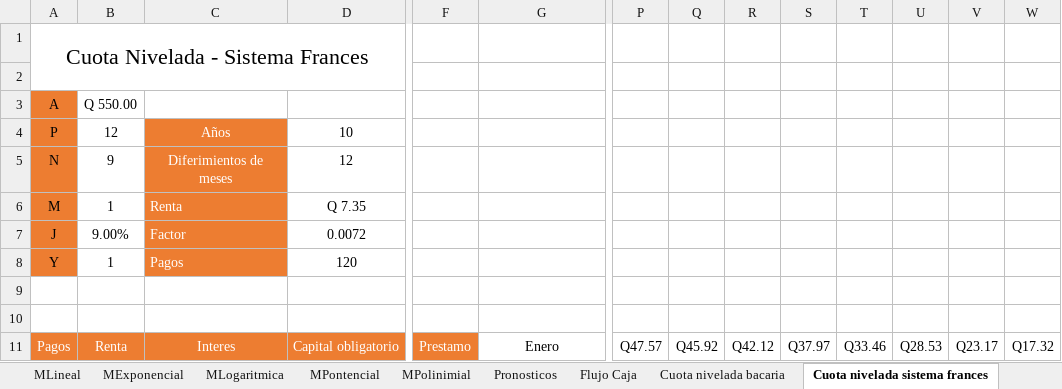
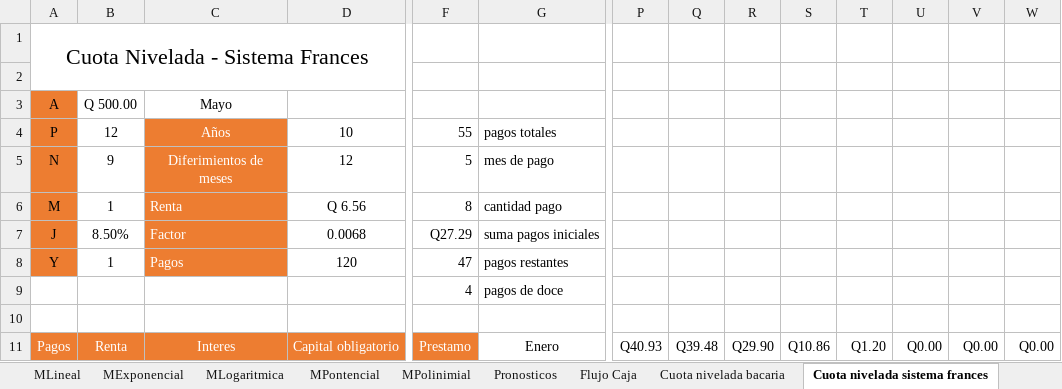
Before and after one commit to danieltistoj/pronostico_economica, an Excel workbook: pronostico_macro.xlsm, sheet Cuota nivelada sistema frances, drawn as a sheet; only a part is shown, gaps mark what is left out; values as stored, in another font and other column widths than the file's, no borders; charts and pictures and conditional formats not drawn; removed rows and columns are numbered as before the commit, all else as after; rows hold the shown columns only; the diff covers the shown part only; the diff names each change by its address in the sheet, - before the commit and + after, or states it on an @@ line.

Commit message:
primeros pasos, pagos respecto al primer mes de pago

```diff
--- a/pronostico_macro.xlsm (sheet Cuota nivelada sistema frances)
+++ b/pronostico_macro.xlsm (sheet Cuota nivelada sistema frances)
-B3: Q 550.00
+B3: Q 500.00
-C3: (empty)
+C3: Mayo
-F4: (empty)
+F4: 55
-G4: (empty)
+G4: pagos totales
-F5: (empty)
+F5: 5
-G5: (empty)
+G5: mes de pago
-D6: Q 7.35
+D6: Q 6.56
-F6: (empty)
+F6: 8
-G6: (empty)
+G6: cantidad pago
-B7 (Q 500.00): 9.00%
+B7 (Q 500.00): 8.50%
-D7: 0.0072
+D7: 0.0068
-F7: (empty)
+F7: Q27.29
-G7: (empty)
+G7: suma pagos iniciales
-F8: (empty)
+F8: 47
-G8: (empty)
+G8: pagos restantes
+row 9:  |  |  |  | 4 | pagos de doce
-row 10: (empty)
-P11: Q47.57
+P11: Q40.93
-Q11: Q45.92
+Q11: Q39.48
-R11: Q42.12
+R11: Q29.90
-S11: Q37.97
+S11: Q10.86
-T11: Q33.46
+T11: Q1.20
-U11: Q28.53
+U11: Q0.00
-V11: Q23.17
+V11: Q0.00
-W11: Q17.32
+W11: Q0.00
```
Also changed, not shown: other rows of this sheet, sheet Cuota nivelada sistema aleman, charts or pictures.
